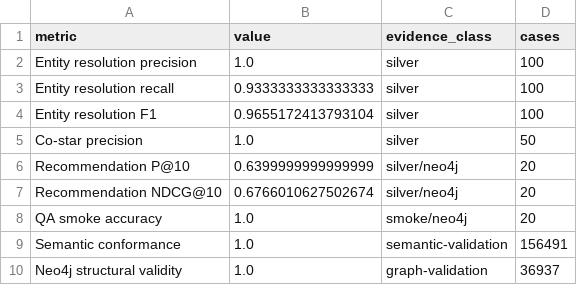
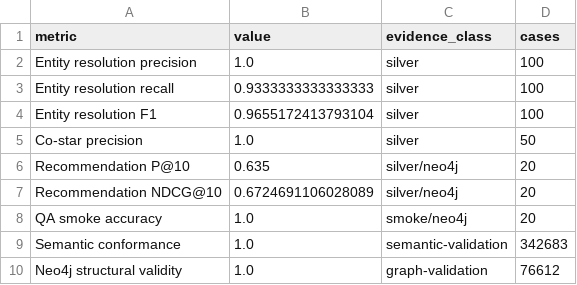
Before and after one commit to khanhhk/advanced_database, a CSV file: experiments/results/summary/quality_metrics.csv, drawn as a sheet.

```diff
--- a/experiments/results/summary/quality_metrics.csv
+++ b/experiments/results/summary/quality_metrics.csv
@@ -5,6 +5,6 @@ Entity resolution F1,0.9655172413793104,silver,100
 Co-star precision,1.0,silver,50
-Recommendation P@10,0.6399999999999999,silver/neo4j,20
-Recommendation NDCG@10,0.6766010627502674,silver/neo4j,20
+Recommendation P@10,0.635,silver/neo4j,20
+Recommendation NDCG@10,0.6724691106028089,silver/neo4j,20
 QA smoke accuracy,1.0,smoke/neo4j,20
-Semantic conformance,1.0,semantic-validation,156491
-Neo4j structural validity,1.0,graph-validation,36937
+Semantic conformance,1.0,semantic-validation,342683
+Neo4j structural validity,1.0,graph-validation,76612
```
Also changed, not shown: experiments/results/benchmarks/multiscale_benchmark.csv, experiments/results/benchmarks/neo4j_benchmark.csv, 49 other files.
